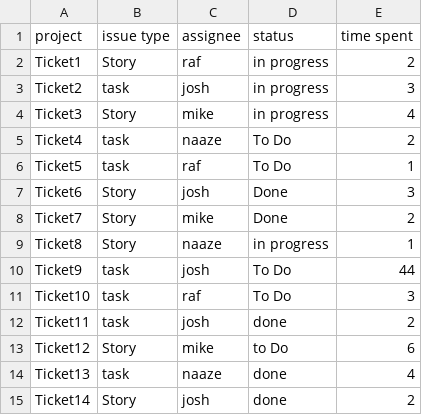
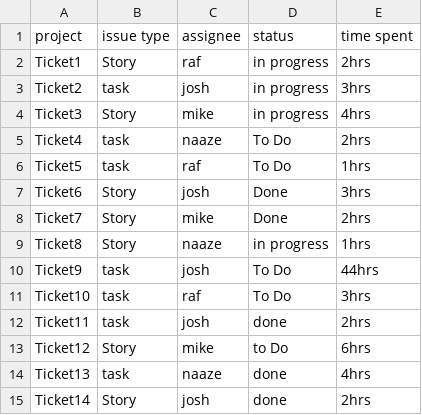
Before and after one commit to rcextreme/grafana, a CSV file: data-sheet.csv, drawn as a sheet.

Commit message:
Update data-sheet.csv

```diff
--- a/data-sheet.csv
+++ b/data-sheet.csv
@@ -1,15 +1,15 @@
 project,issue type,assignee,status,time spent
-Ticket1,Story,raf,in progress,2
-Ticket2,task,josh,in progress,3
-Ticket3,Story,mike,in progress,4
-Ticket4,task,naaze,To Do,2
-Ticket5,task,raf,To Do,1
-Ticket6,Story,josh,Done,3
-Ticket7,Story,mike,Done,2
-Ticket8,Story,naaze,in progress,1
-Ticket9,task,josh,To Do,44
-Ticket10,task,raf,To Do,3
-Ticket11,task,josh,done,2
-Ticket12,Story,mike,to Do,6
-Ticket13,task,naaze,done,4
-Ticket14,Story,josh,done,2
+Ticket1,Story,raf,in progress,2hrs
+Ticket2,task,josh,in progress,3hrs
+Ticket3,Story,mike,in progress,4hrs
+Ticket4,task,naaze,To Do,2hrs
+Ticket5,task,raf,To Do,1hrs
+Ticket6,Story,josh,Done,3hrs
+Ticket7,Story,mike,Done,2hrs
+Ticket8,Story,naaze,in progress,1hrs
+Ticket9,task,josh,To Do,44hrs
+Ticket10,task,raf,To Do,3hrs
+Ticket11,task,josh,done,2hrs
+Ticket12,Story,mike,to Do,6hrs
+Ticket13,task,naaze,done,4hrs
+Ticket14,Story,josh,done,2hrs
```
